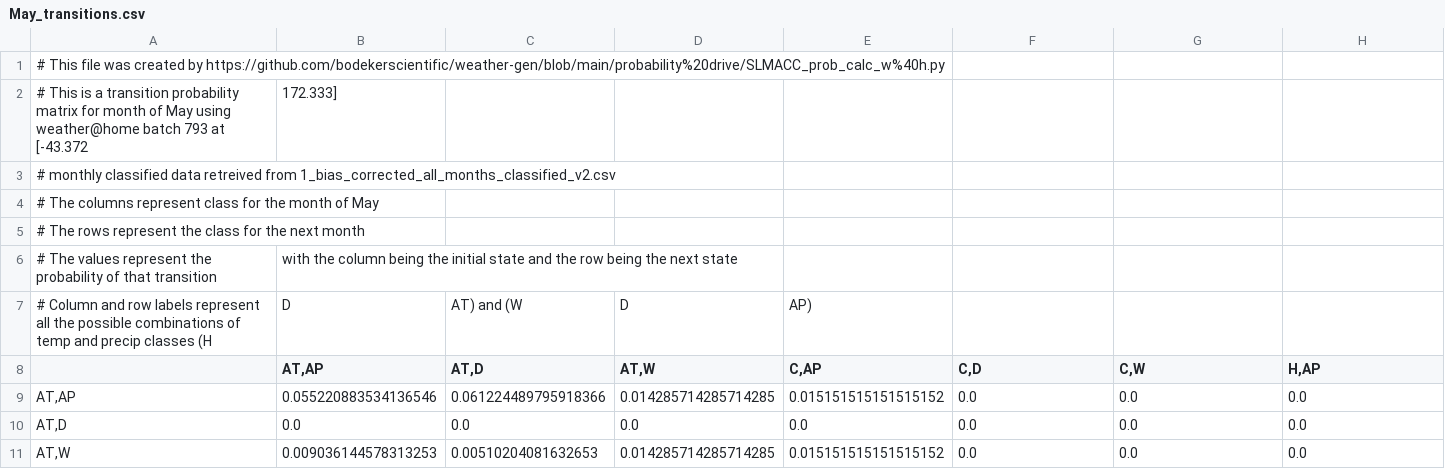
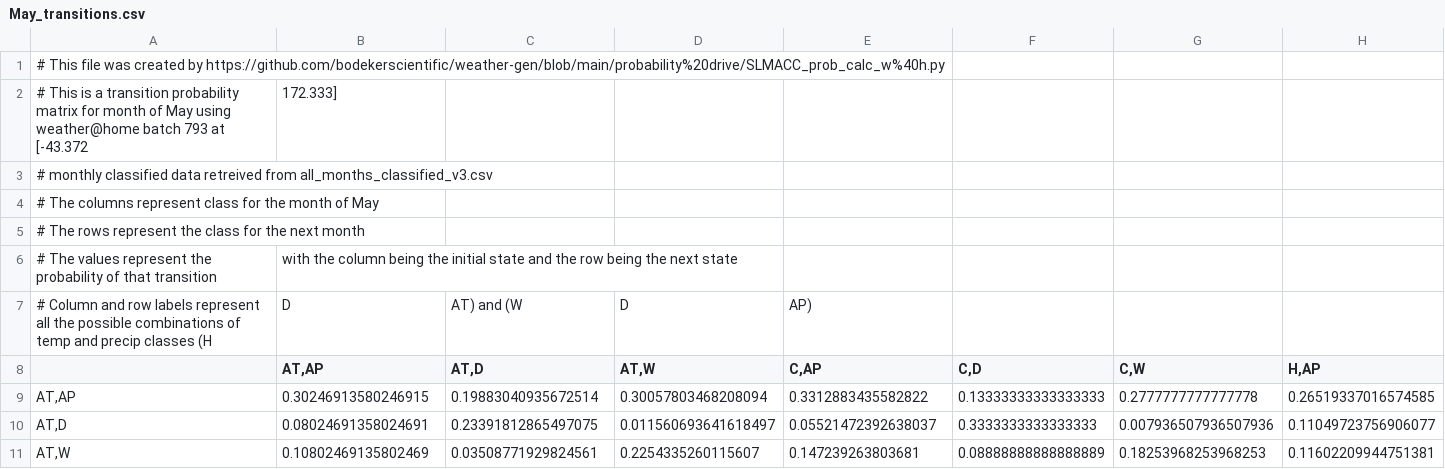
Before and after one commit to Komanawa-Solutions-Ltd/SLMACC-2020-CSRA-FARM, a CSV file: BS_work/IID/TransitionProbabilities/May_transitions.csv, drawn as a sheet; only a part is shown; the diff covers the shown part only; the diff names each change by its address in the sheet, - before the commit and + after, or states it on an @@ line.

```diff
--- a/BS_work/IID/TransitionProbabilities/May_transitions.csv
+++ b/BS_work/IID/TransitionProbabilities/May_transitions.csv
-A3: …retreived from 1_bias_corrected_all_months_classified_v2.csv
+A3: …retreived from all_months_classified_v3.csv
-B9 (AT,AP): 0.055220883534136546
+B9 (AT,AP): 0.30246913580246915
-C9 (AT,D): 0.061224489795918366
+C9 (AT,D): 0.19883040935672514
-D9 (AT,W): 0.014285714285714285
+D9 (AT,W): 0.30057803468208094
-E9 (C,AP): 0.015151515151515152
+E9 (C,AP): 0.3312883435582822
-F9 (C,D): 0.0
+F9 (C,D): 0.13333333333333333
-G9 (C,W): 0.0
+G9 (C,W): 0.2777777777777778
-H9 (H,AP): 0.0
+H9 (H,AP): 0.26519337016574585
-B10 (AT,AP): 0.0
+B10 (AT,AP): 0.08024691358024691
-C10 (AT,D): 0.0
+C10 (AT,D): 0.23391812865497075
-D10 (AT,W): 0.0
+D10 (AT,W): 0.011560693641618497
-E10 (C,AP): 0.0
+E10 (C,AP): 0.05521472392638037
-F10 (C,D): 0.0
+F10 (C,D): 0.3333333333333333
-G10 (C,W): 0.0
+G10 (C,W): 0.007936507936507936
-H10 (H,AP): 0.0
+H10 (H,AP): 0.11049723756906077
-B11 (AT,AP): 0.009036144578313253
+B11 (AT,AP): 0.10802469135802469
-C11 (AT,D): 0.00510204081632653
+C11 (AT,D): 0.03508771929824561
-D11 (AT,W): 0.014285714285714285
+D11 (AT,W): 0.2254335260115607
-E11 (C,AP): 0.015151515151515152
+E11 (C,AP): 0.147239263803681
-F11 (C,D): 0.0
+F11 (C,D): 0.08888888888888889
-G11 (C,W): 0.0
+G11 (C,W): 0.18253968253968253
-H11 (H,AP): 0.0
+H11 (H,AP): 0.11602209944751381
```
Also changed, not shown: 53 edited cells elsewhere in this file, BS_work/IID/TransitionProbabilities/Jun_transitions.csv, BS_work/IID/TransitionProbabilities/Mar_transitions.csv, 10 other files.
